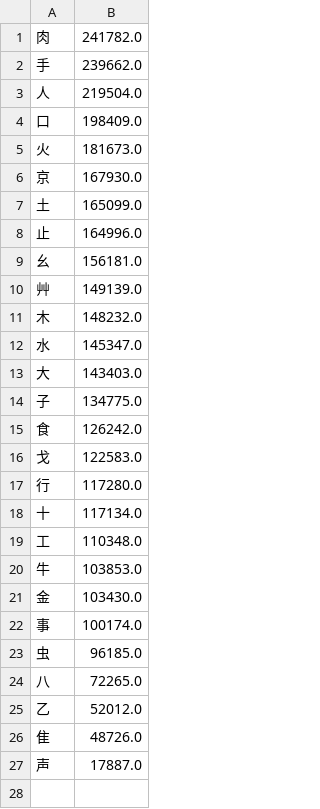
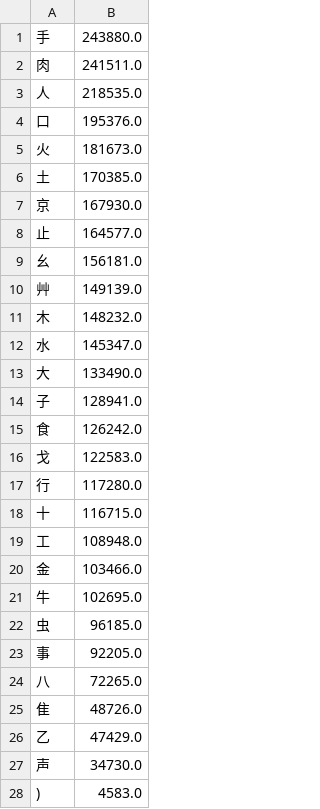
Before and after one commit to chenlin014/xinzheng, a TSV file: frequency/zone/siyuan.tsv, drawn as a sheet; only a part is shown; the diff covers the shown part only.

```diff
--- a/frequency/zone/siyuan.tsv
+++ b/frequency/zone/siyuan.tsv
@@ -1,9 +1,9 @@
-肉	241782.0
-手	239662.0
-人	219504.0
-口	198409.0
+手	243880.0
+肉	241511.0
+人	218535.0
+口	195376.0
 火	181673.0
+土	170385.0
 京	167930.0
-土	165099.0
-止	164996.0
+止	164577.0
 幺	156181.0
@@ -12,4 +12,4 @@
 水	145347.0
-大	143403.0
-子	134775.0
+大	133490.0
+子	128941.0
 食	126242.0
@@ -17,11 +17,12 @@
 行	117280.0
-十	117134.0
-工	110348.0
-牛	103853.0
-金	103430.0
-事	100174.0
+十	116715.0
+工	108948.0
+金	103466.0
+牛	102695.0
 虫	96185.0
+事	92205.0
 八	72265.0
-乙	52012.0
 隹	48726.0
-声	17887.0
+乙	47429.0
+声	34730.0
+)	4583.0
```
Also changed, not shown: 1 added row elsewhere in this file, frequency/zigen/xingyi-jt.tsv, zg-scheme/siyuan/siyuan.tsv, 10 other files.
